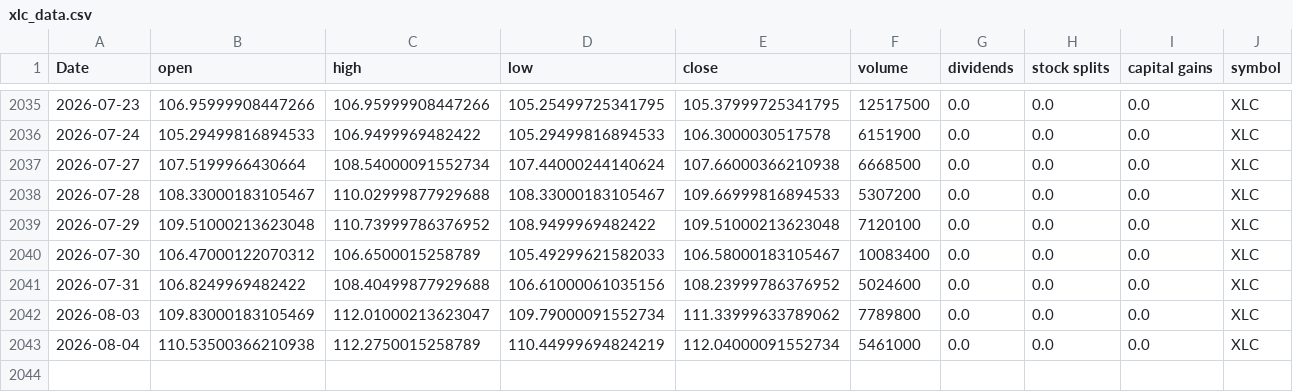
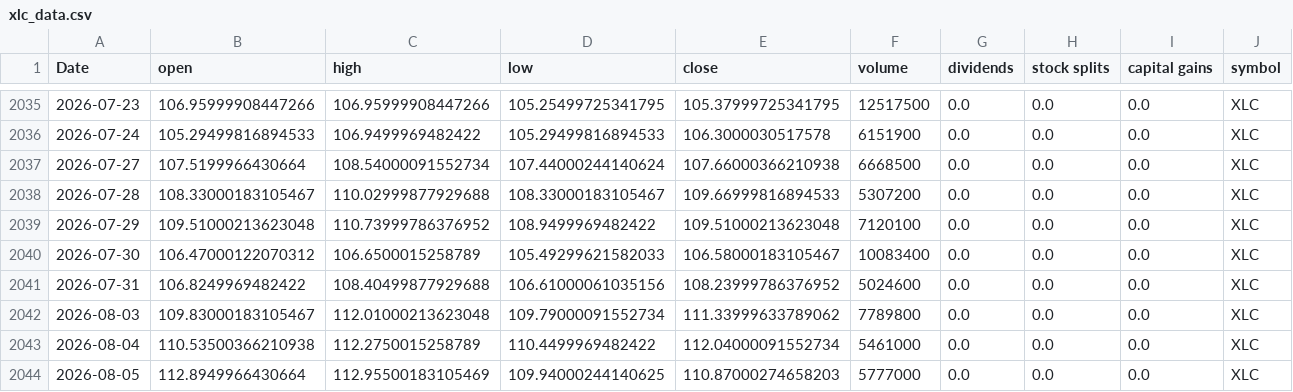
Before and after one commit to Akishai18/SignalM, a CSV file: data/sectors/xlc_data.csv, drawn as a sheet; only a part is shown, gaps mark what is left out.

```diff
--- a/data/sectors/xlc_data.csv
+++ b/data/sectors/xlc_data.csv
@@ -2041,3 +2041,4 @@ Date,open,high,low,close,volume,dividends,stock splits,capital gains,symbol
 2026-07-31,106.8249969482422,108.40499877929688,106.61000061035156,108.23999786376952,5024600,0.0,0.0,0.0,XLC
-2026-08-03,109.83000183105469,112.01000213623047,109.79000091552734,111.33999633789062,7789800,0.0,0.0,0.0,XLC
-2026-08-04,110.53500366210938,112.2750015258789,110.44999694824219,112.04000091552734,5461000,0.0,0.0,0.0,XLC
+2026-08-03,109.83000183105467,112.01000213623048,109.79000091552734,111.33999633789062,7789800,0.0,0.0,0.0,XLC
+2026-08-04,110.53500366210938,112.2750015258789,110.4499969482422,112.04000091552734,5461000,0.0,0.0,0.0,XLC
+2026-08-05,112.8949966430664,112.95500183105469,109.94000244140625,110.87000274658203,5777000,0.0,0.0,0.0,XLC
```
Also changed, not shown: data/sectors/xle_data.csv, data/sectors/xlu_data.csv, 45 other files.
